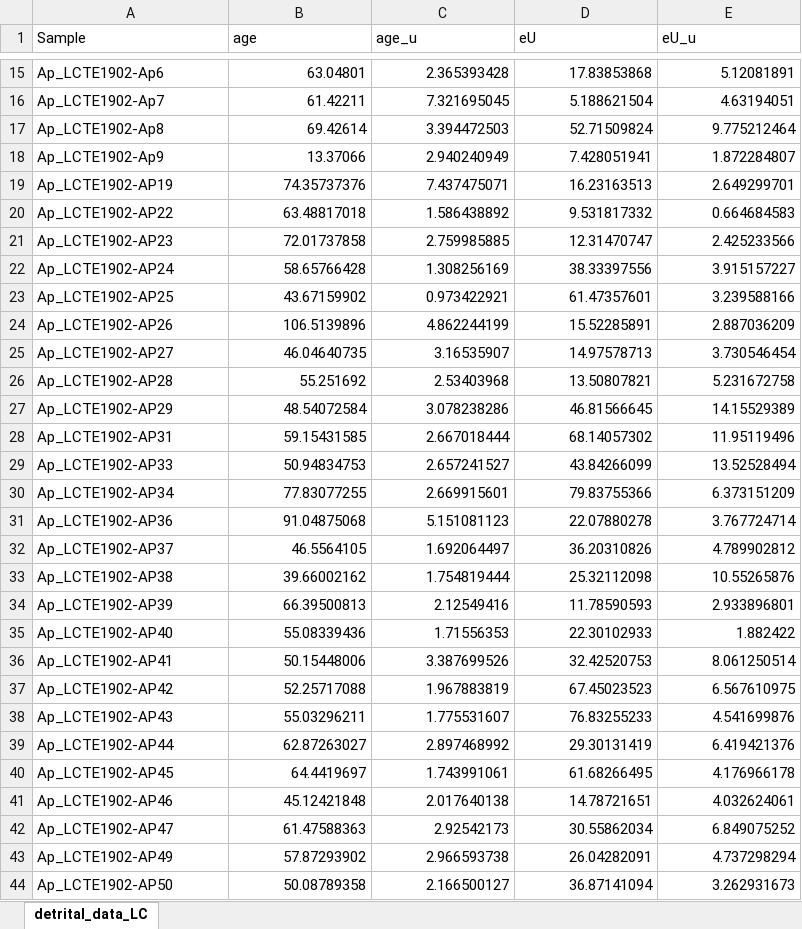
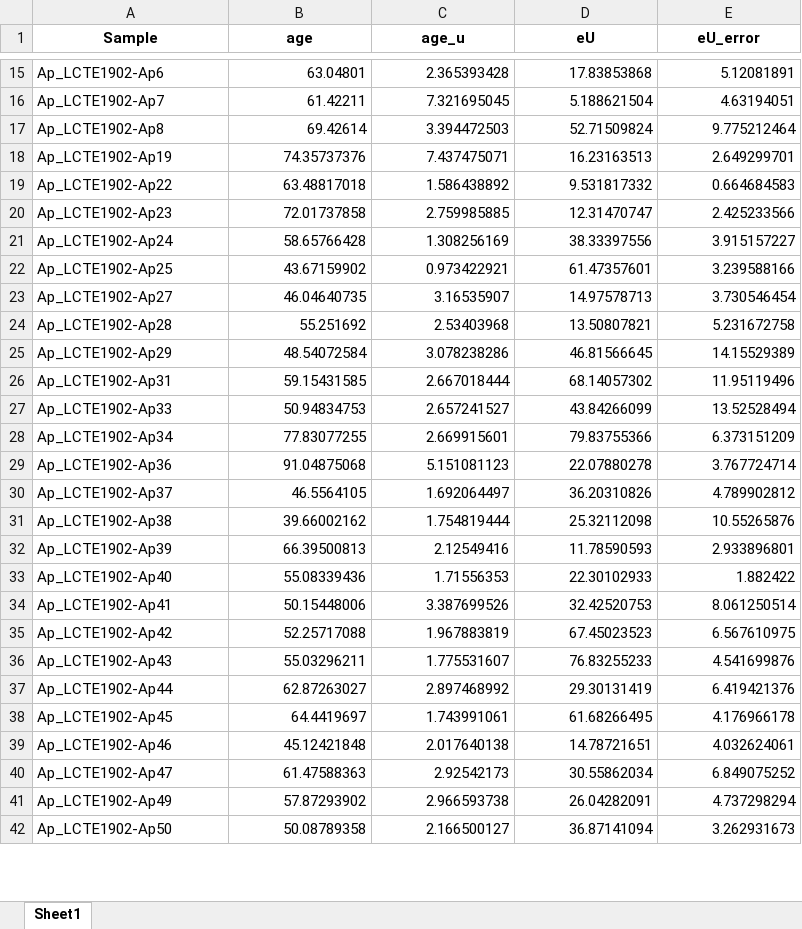
Before and after one commit to toddehlers/ESD_thermotrace, an Excel workbook: input/detrital_data.xlsx, sheet Sheet1, drawn as a sheet; only a part is shown, gaps mark what is left out; values as stored, in another font and other column widths than the file's, no borders; removed rows and columns are numbered as before the commit, all else as after; the diff covers the shown part only; the diff names each change by its address in the sheet, - before the commit and + after, or states it on an @@ line.

```diff
--- a/input/detrital_data.xlsx (sheet Sheet1)
+++ b/input/detrital_data.xlsx (sheet Sheet1)
-sheet tab: detrital_data_LC
+sheet tab: Sheet1
@@ A1:E1 bold: off → on, alignment: left → center @@
-E1: eU_u
+E1: eU_error
-row 18: Ap_LCTE1902-Ap9 | 13.37066 | 2.940240949 | 7.428051941 | 1.872284807
-A18 (Sample): Ap_LCTE1902-AP19
+A18 (Sample): Ap_LCTE1902-Ap19
-A19 (Sample): Ap_LCTE1902-AP22
+A19 (Sample): Ap_LCTE1902-Ap22
-A20 (Sample): Ap_LCTE1902-AP23
+A20 (Sample): Ap_LCTE1902-Ap23
-A21 (Sample): Ap_LCTE1902-AP24
+A21 (Sample): Ap_LCTE1902-Ap24
-A22 (Sample): Ap_LCTE1902-AP25
+A22 (Sample): Ap_LCTE1902-Ap25
-row 24: Ap_LCTE1902-AP26 | 106.5139896 | 4.862244199 | 15.52285891 | 2.887036209
-A23 (Sample): Ap_LCTE1902-AP27
+A23 (Sample): Ap_LCTE1902-Ap27
-A24 (Sample): Ap_LCTE1902-AP28
+A24 (Sample): Ap_LCTE1902-Ap28
-A25 (Sample): Ap_LCTE1902-AP29
+A25 (Sample): Ap_LCTE1902-Ap29
-A26 (Sample): Ap_LCTE1902-AP31
+A26 (Sample): Ap_LCTE1902-Ap31
-A27 (Sample): Ap_LCTE1902-AP33
+A27 (Sample): Ap_LCTE1902-Ap33
-A28 (Sample): Ap_LCTE1902-AP34
+A28 (Sample): Ap_LCTE1902-Ap34
-A29 (Sample): Ap_LCTE1902-AP36
+A29 (Sample): Ap_LCTE1902-Ap36
-A30 (Sample): Ap_LCTE1902-AP37
+A30 (Sample): Ap_LCTE1902-Ap37
-A31 (Sample): Ap_LCTE1902-AP38
+A31 (Sample): Ap_LCTE1902-Ap38
-A32 (Sample): Ap_LCTE1902-AP39
+A32 (Sample): Ap_LCTE1902-Ap39
-A33 (Sample): Ap_LCTE1902-AP40
+A33 (Sample): Ap_LCTE1902-Ap40
-A34 (Sample): Ap_LCTE1902-AP41
+A34 (Sample): Ap_LCTE1902-Ap41
-A35 (Sample): Ap_LCTE1902-AP42
+A35 (Sample): Ap_LCTE1902-Ap42
-A36 (Sample): Ap_LCTE1902-AP43
+A36 (Sample): Ap_LCTE1902-Ap43
-A37 (Sample): Ap_LCTE1902-AP44
+A37 (Sample): Ap_LCTE1902-Ap44
-A38 (Sample): Ap_LCTE1902-AP45
+A38 (Sample): Ap_LCTE1902-Ap45
-A39 (Sample): Ap_LCTE1902-AP46
+A39 (Sample): Ap_LCTE1902-Ap46
-A40 (Sample): Ap_LCTE1902-AP47
+A40 (Sample): Ap_LCTE1902-Ap47
-A41 (Sample): Ap_LCTE1902-AP49
+A41 (Sample): Ap_LCTE1902-Ap49
-A42 (Sample): Ap_LCTE1902-AP50
+A42 (Sample): Ap_LCTE1902-Ap50
```
Also changed, not shown: 1 removed row and 15 edited cells elsewhere in this sheet, output/xyz_age_eros.xlsx, 12 other files.
